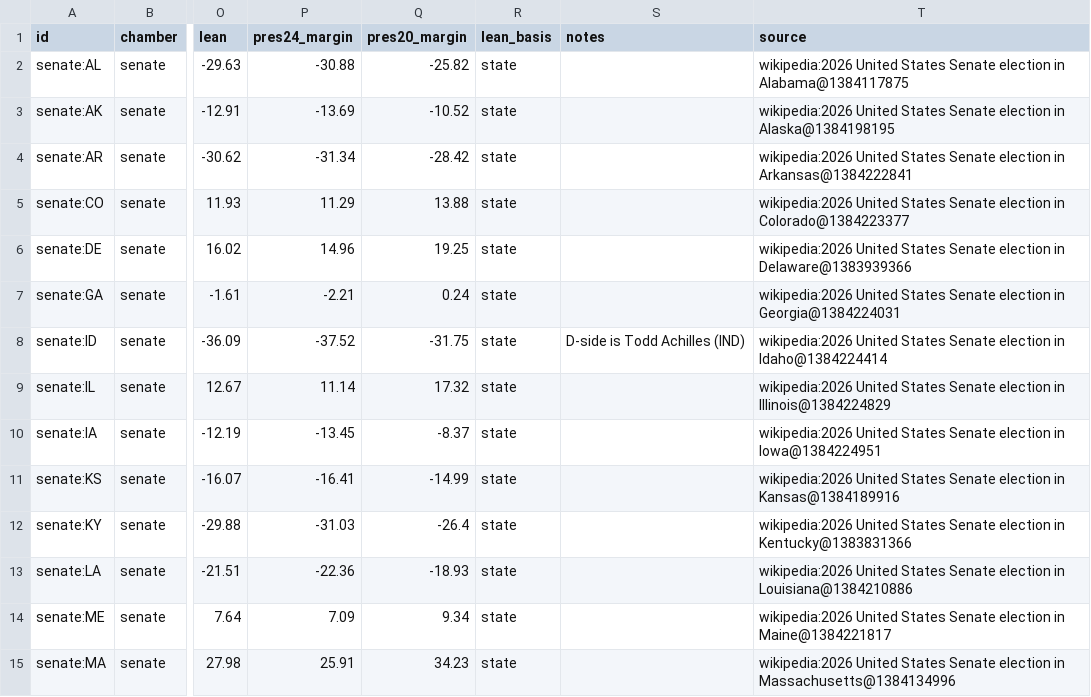
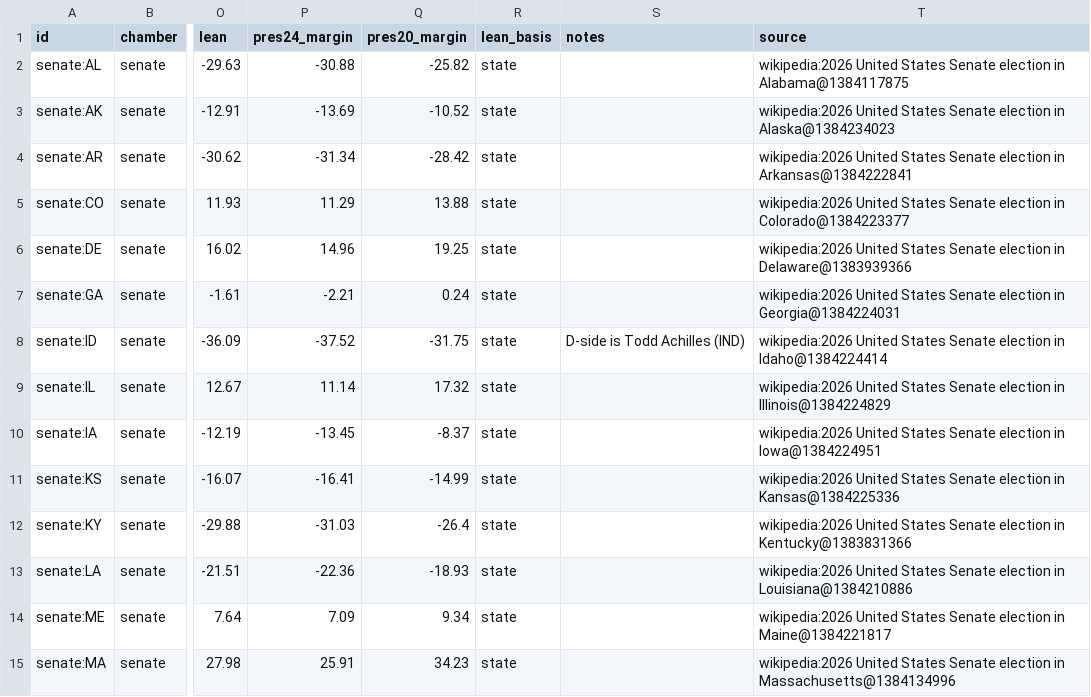
Before and after one commit to KaraZajac/MIDTERMS2026, a CSV file: data/races/senate.csv, drawn as a sheet; only a part is shown, gaps mark what is left out; the diff names each change by its address in the sheet, - before the commit and + after, or states it on an @@ line.

```diff
--- a/data/races/senate.csv
+++ b/data/races/senate.csv
-T3 (source): …election in Alaska@1384198195
+T3 (source): …election in Alaska@1384234023
-T11 (source): …election in Kansas@1384189916
+T11 (source): …election in Kansas@1384225336
```
Also changed, not shown: data/polls/races.csv, data/races/governor.csv, 9 other files.
